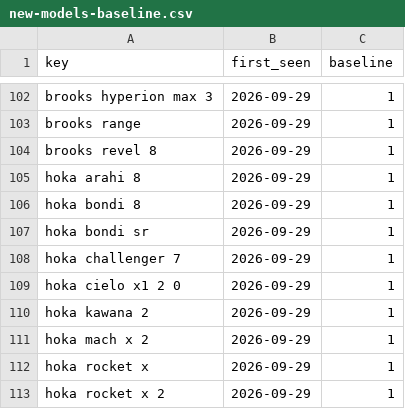
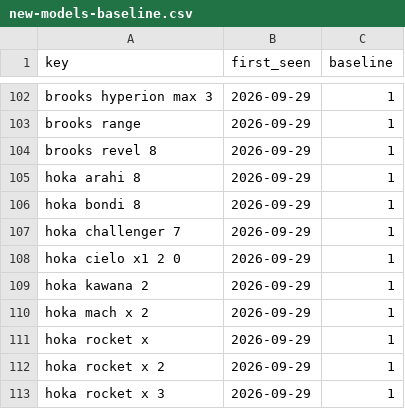
Before and after one commit to ecrawford-c28/shoe-finder, a CSV file: nmfr/data/new-models-baseline.csv, drawn as a sheet; only a part is shown, gaps mark what is left out; the shorter side is filled out with more unchanged rows.

```diff
--- a/nmfr/data/new-models-baseline.csv
+++ b/nmfr/data/new-models-baseline.csv
@@ -106,3 +106,2 @@ hoka arahi 8,2026-09-29,1
 hoka bondi 8,2026-09-29,1
-hoka bondi sr,2026-09-29,1
 hoka challenger 7,2026-09-29,1
```
Also changed, not shown: nmfr/public/new-models.csv, 2 other files.
